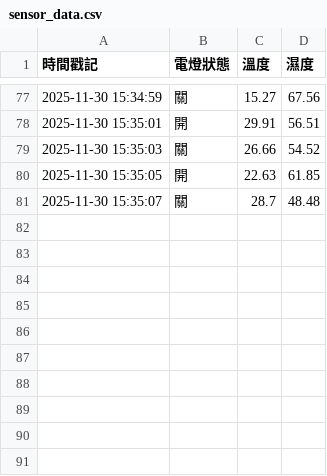
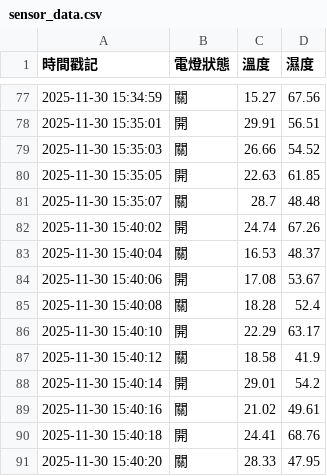
Before and after one commit to anohuang/251026_Pi-Pico_w-class, a CSV file: lesson6/sensor_data.csv, drawn as a sheet; only a part is shown, gaps mark what is left out.

```diff
--- a/lesson6/sensor_data.csv
+++ b/lesson6/sensor_data.csv
@@ -81 +81,11 @@
 2025-11-30 15:35:07,關,28.7,48.48
+2025-11-30 15:40:02,開,24.74,67.26
+2025-11-30 15:40:04,關,16.53,48.37
+2025-11-30 15:40:06,開,17.08,53.67
+2025-11-30 15:40:08,關,18.28,52.4
+2025-11-30 15:40:10,開,22.29,63.17
+2025-11-30 15:40:12,關,18.58,41.9
+2025-11-30 15:40:14,開,29.01,54.2
+2025-11-30 15:40:16,關,21.02,49.61
+2025-11-30 15:40:18,開,24.41,68.76
+2025-11-30 15:40:20,關,28.33,47.95
```
Also changed, not shown: 1 other file.
